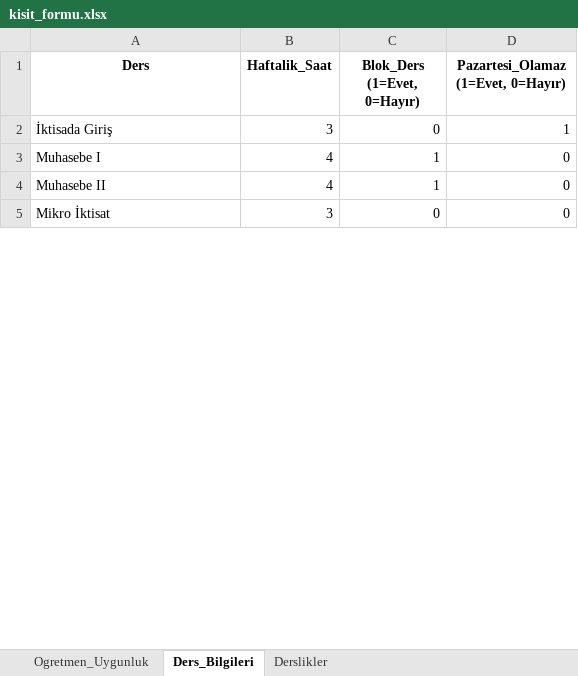
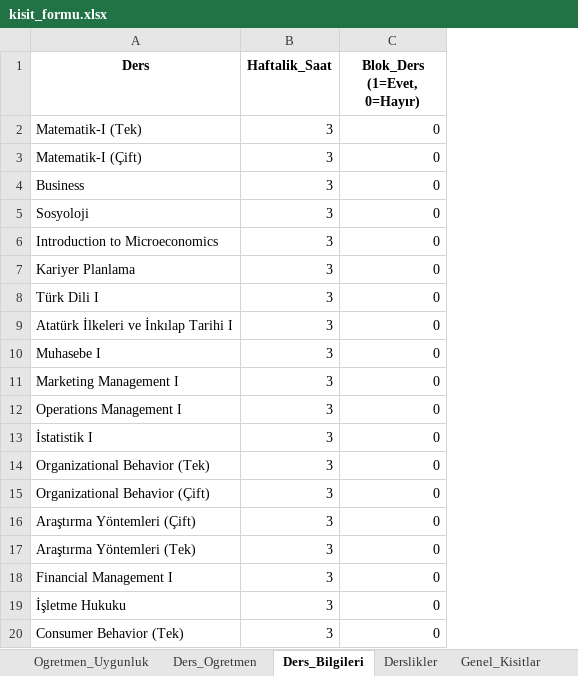
Before and after one commit to efecancagdas/dersprogram, an Excel workbook: kisit_formu.xlsx, sheet Ders_Bilgileri, drawn as a sheet; only a part is shown; values as stored, in another font and other column widths than the file's, no borders; removed rows and columns are numbered as before the commit, all else as after; the diff covers the shown part only; the diff names each change by its address in the sheet, - before the commit and + after, or states it on an @@ line.

```diff
--- a/kisit_formu.xlsx (sheet Ders_Bilgileri)
+++ b/kisit_formu.xlsx (sheet Ders_Bilgileri)
+sheet tab: Ders_Ogretmen
+sheet tab: Genel_Kisitlar
-column D, rows 1-3: Pazartesi_Olamaz (1=Evet, 0=Hayır) | 1 | 0; row 5: 0
+row 2: Matematik-I (Tek) | 3 | 0
-A3 (Ders): İktisada Giriş
+A3 (Ders): Matematik-I (Çift)
+row 4: Business | 3 | 0
+row 5: Sosyoloji | 3 | 0
+row 6: Introduction to Microeconomics | 3 | 0
+row 7: Kariyer Planlama | 3 | 0
+row 8: Türk Dili I | 3 | 0
+row 9: Atatürk İlkeleri ve İnkılap Tarihi I | 3 | 0
-B10 (Haftalik_Saat): 4
+B10 (Haftalik_Saat): 3
-C10 (Blok_Ders (1=Evet, 0=Hayır)): 1
+C10 (Blok_Ders (1=Evet, 0=Hayır)): 0
-row 4: Muhasebe II | 4 | 1 | 0
+row 11: Marketing Management I | 3 | 0
+row 12: Operations Management I | 3 | 0
-A13 (Ders): Mikro İktisat
+A13 (Ders): İstatistik I
+row 14: Organizational Behavior (Tek) | 3 | 0
+row 15: Organizational Behavior (Çift) | 3 | 0
+row 16: Araştırma Yöntemleri (Çift) | 3 | 0
+row 17: Araştırma Yöntemleri (Tek) | 3 | 0
+row 18: Financial Management I | 3 | 0
+row 19: İşletme Hukuku | 3 | 0
+row 20: Consumer Behavior (Tek) | 3 | 0
```
Also changed, not shown: 30 added rows and 1 edited cell elsewhere in this sheet, sheet Ogretmen_Uygunluk, sheet Derslikler, dersler.xlsx, isletme_ders_programi.xlsx, 11 other files.
